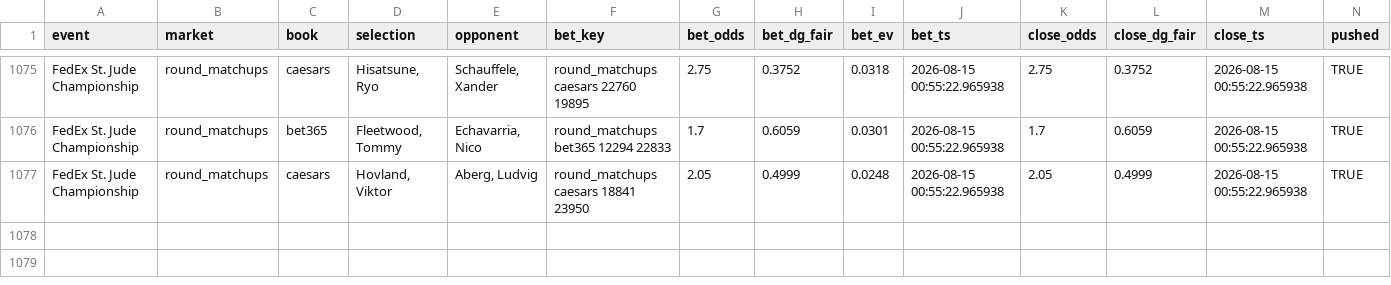
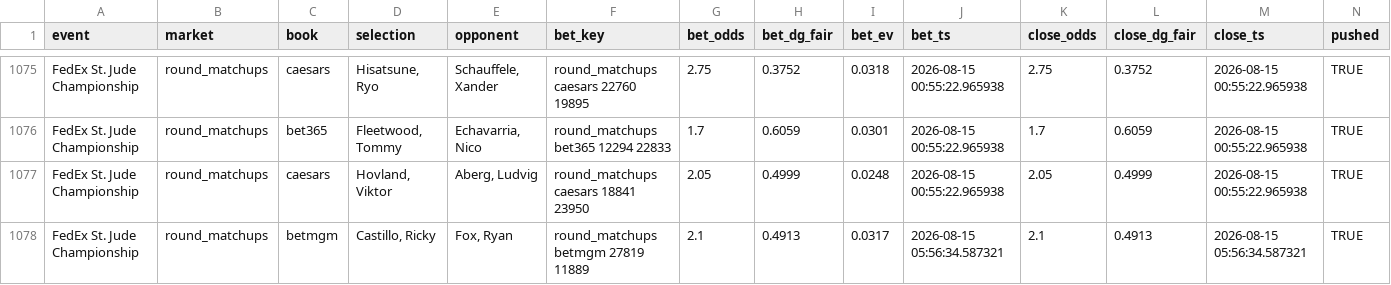
Before and after one commit to lucas-diehl/evbetting, a CSV file: golf_picks/clv_results.csv, drawn as a sheet; only a part is shown, gaps mark what is left out; rows hold the shown columns only; the diff names each change by its address in the sheet, - before the commit and + after, or states it on an @@ line.

```diff
--- a/golf_picks/clv_results.csv
+++ b/golf_picks/clv_results.csv
+row 1078: FedEx St. Jude Championship | round_matchups | betmgm | Castillo, Ricky | Fox, Ryan | round_matchups betmgm 27819 11889 | 2.1 | 0.4913 | 0.0317 | 2026-08-15 05:56:34.587321 | 2.1 | 0.4913 | 2026-08-15 05:56:34.587321 | TRUE
```
Also changed, not shown: golf_picks/alerts_log.csv, 1 other file.
